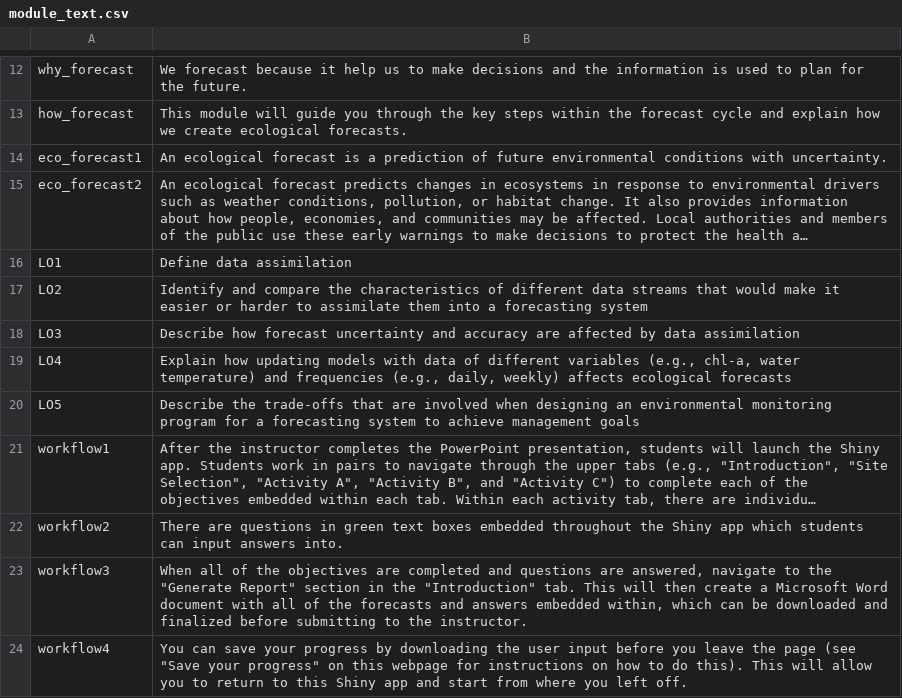
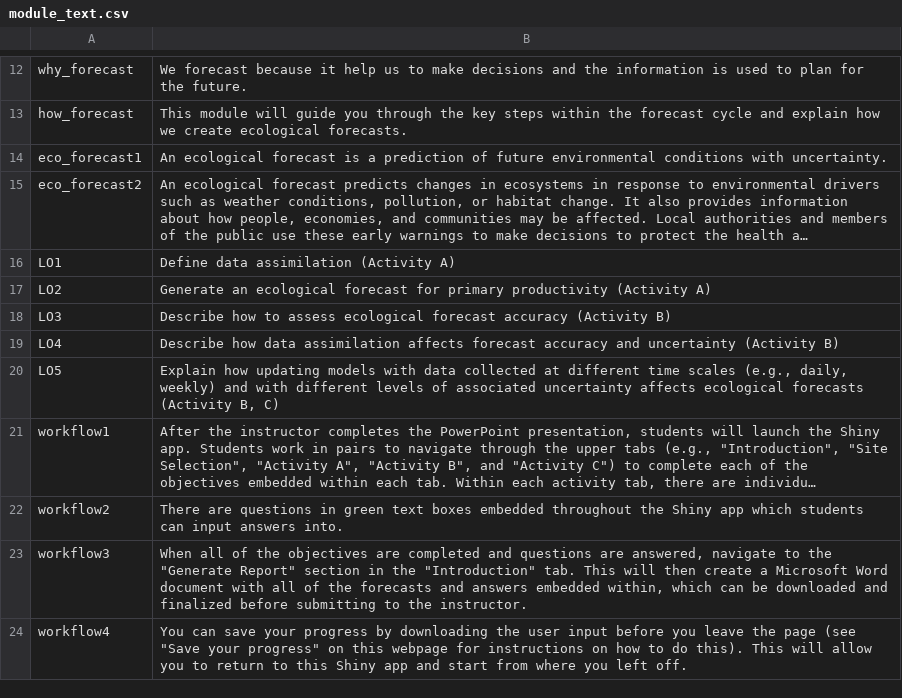
Before and after one commit to MacrosystemsEDDIE/module7, a CSV file: app/data/module_text.csv, drawn as a sheet; only a part is shown, gaps mark what is left out; long unchanged cells end in …; the diff covers the shown part only; the diff names each change by its address in the sheet, - before the commit and + after, or states it on an @@ line.

```diff
--- a/app/data/module_text.csv
+++ b/app/data/module_text.csv
-B16: Define data assimilation
+B16: Define data assimilation (Activity A)
-B17: Identify and compare the characteristics of different data streams that would make it easier or harder to assimilate them into a forecasting system
+B17: Generate an ecological forecast for primary productivity (Activity A)
-B18: Describe how forecast uncertainty and accuracy are affected by data assimilation
+B18: Describe how to assess ecological forecast accuracy (Activity B)
-B19: Explain how updating models with data of different variables (e.g., chl-a, water temperature) and frequencies (e.g., daily, weekly) affects ecological forecasts
+B19: Describe how data assimilation affects forecast accuracy and uncertainty (Activity B)
-B20: Describe the trade-offs that are involved when designing an environmental monitoring program for a forecasting system to achieve management goals
+B20: Explain how updating models with data collected at different time scales (e.g., daily, weekly) and with different levels of associated uncertainty affects ecological forecasts (Activity B, C)
```
Also changed, not shown: 1 added row, 1 removed row and 10 edited cells elsewhere in this file, app/data/student_questions.csv, 7 other files.
